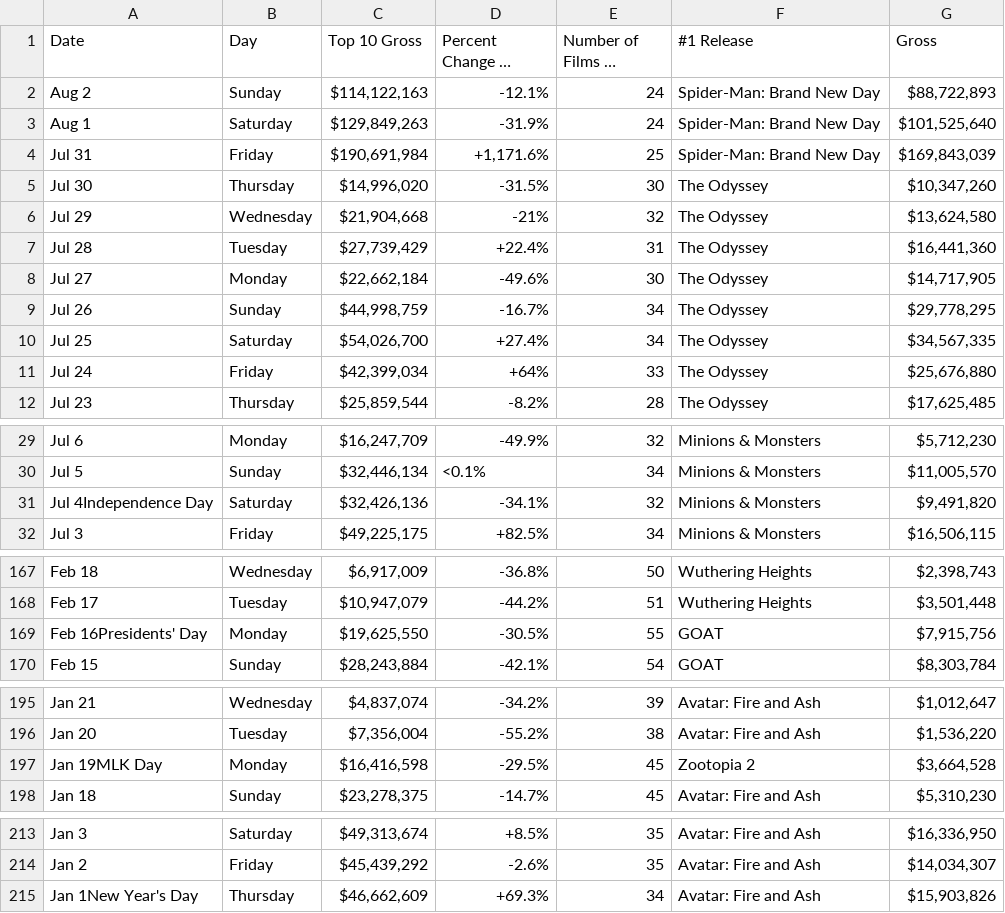
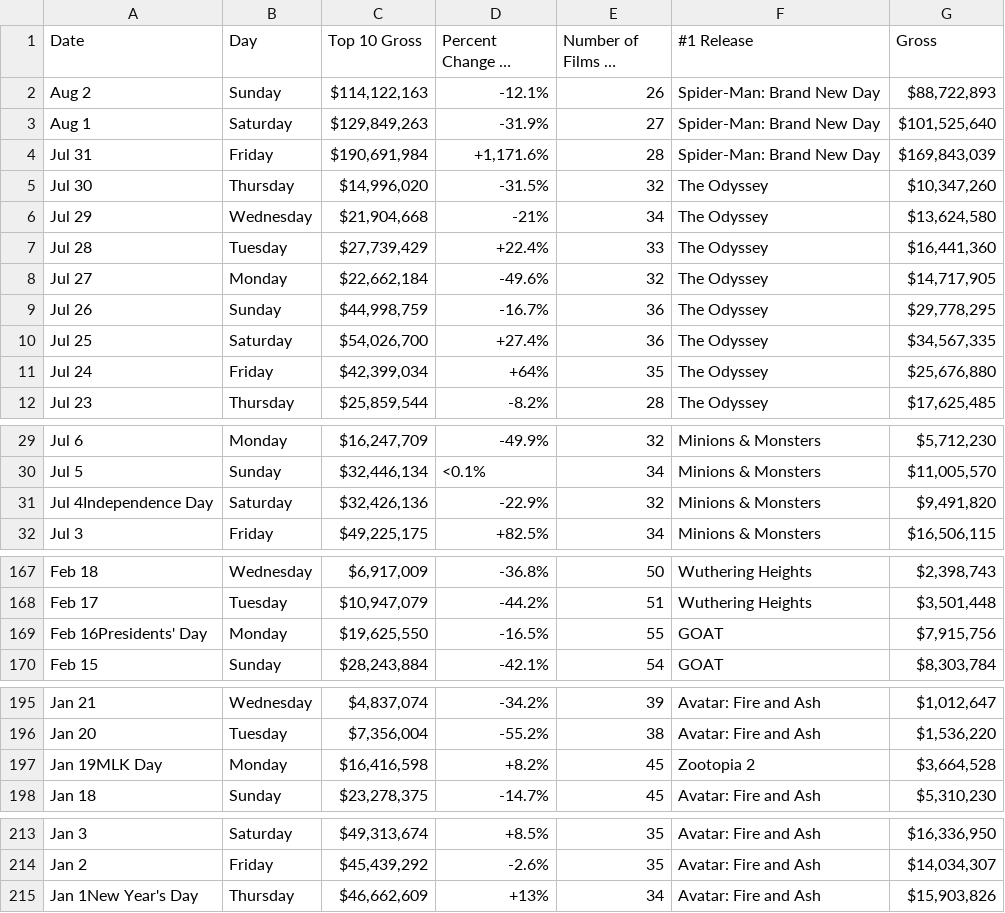
Before and after one commit to kylieklifton/Domestic-US-Box-Office, a CSV file: box-office.csv, drawn as a sheet; only a part is shown, gaps mark what is left out; long unchanged cells end in …; the diff names each change by its address in the sheet, - before the commit and + after, or states it on an @@ line.

```diff
--- a/box-office.csv
+++ b/box-office.csv
-E2 (Number of Films in Release): 24
+E2 (Number of Films in Release): 26
-E3 (Number of Films in Release): 24
+E3 (Number of Films in Release): 27
-E4 (Number of Films in Release): 25
+E4 (Number of Films in Release): 28
-E5 (Number of Films in Release): 30
+E5 (Number of Films in Release): 32
-E6 (Number of Films in Release): 32
+E6 (Number of Films in Release): 34
-E7 (Number of Films in Release): 31
+E7 (Number of Films in Release): 33
-E8 (Number of Films in Release): 30
+E8 (Number of Films in Release): 32
-E9:E10 (Number of Films in Release): 34
+E9:E10 (Number of Films in Release): 36
-E11 (Number of Films in Release): 33
+E11 (Number of Films in Release): 35
-D31 (Percent Change vs Prior Day): -34.1%
+D31 (Percent Change vs Prior Day): -22.9%
-D169 (Percent Change vs Prior Day): -30.5%
+D169 (Percent Change vs Prior Day): -16.5%
-D197 (Percent Change vs Prior Day): -29.5%
+D197 (Percent Change vs Prior Day): +8.2%
-D215 (Percent Change vs Prior Day): +69.3%
+D215 (Percent Change vs Prior Day): +13%
```
